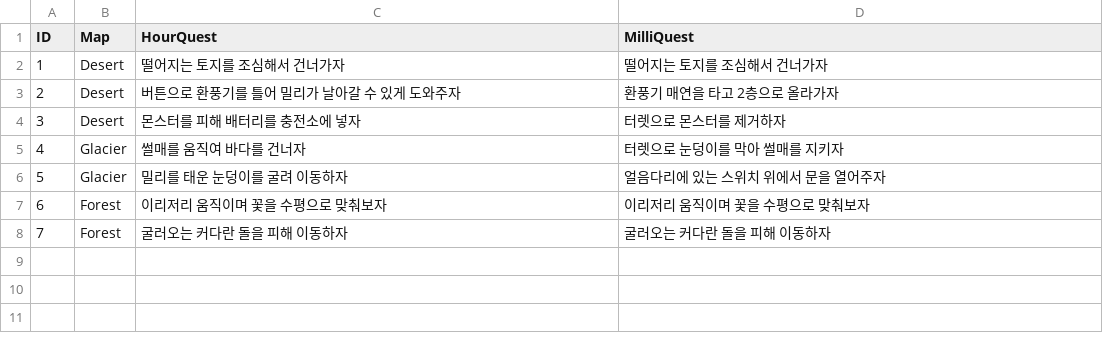
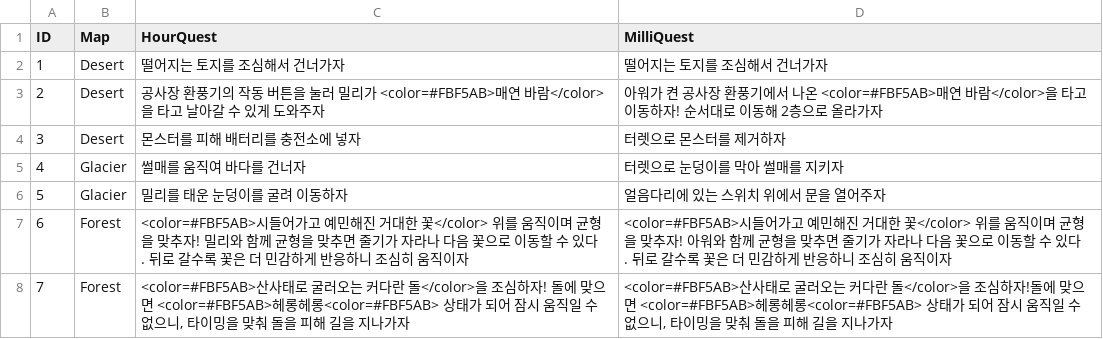
Before and after one commit to limce106/ClockMate, a CSV file: ClockMate/Assets/Resources/LocalData/PuzzleQuest/PuzzleQuest.csv, drawn as a sheet.

Commit message:
chore: modify quest csv
- 사막화 퍼즐2, 숲 퍼즐, 전투 플레이어 반격 퀘스트 내용 변경

```diff
--- a/ClockMate/Assets/Resources/LocalData/PuzzleQuest/PuzzleQuest.csv
+++ b/ClockMate/Assets/Resources/LocalData/PuzzleQuest/PuzzleQuest.csv
@@ -2,3 +2,3 @@
 1,Desert,"떨어지는 토지를 조심해서 건너가자","떨어지는 토지를 조심해서 건너가자"
-2,Desert,"버튼으로 환풍기를 틀어 밀리가 날아갈 수 있게 도와주자","환풍기 매연을 타고 2층으로 올라가자"
+2,Desert,"공사장 환풍기의 작동 버튼을 눌러 밀리가 <color=#FBF5AB>매연 바람</color>을 타고 날아갈 수 있게 도와주자","아워가 켠 공사장 환풍기에서 나온 <color=#FBF5AB>매연 바람</color>을 타고 이동하자! 순서대로 이동해 2층으로 올라가자"
 3,Desert,"몬스터를 피해 배터리를 충전소에 넣자","터렛으로 몬스터를 제거하자"
@@ -6,3 +6,3 @@
 5,Glacier,"밀리를 태운 눈덩이를 굴려 이동하자","얼음다리에 있는 스위치 위에서 문을 열어주자"
-6,Forest,"이리저리 움직이며 꽃을 수평으로 맞춰보자","이리저리 움직이며 꽃을 수평으로 맞춰보자"
-7,Forest,"굴러오는 커다란 돌을 피해 이동하자","굴러오는 커다란 돌을 피해 이동하자"
+6,Forest,"<color=#FBF5AB>시들어가고 예민해진 거대한 꽃</color> 위를 움직이며 균형을 맞추자! 밀리와 함께 균형을 맞추면 줄기가 자라나 다음 꽃으로 이동할 수 있다. 뒤로 갈수록 꽃은 더 민감하게 반응하니 조심히 움직이자","<color=#FBF5AB>시들어가고 예민해진 거대한 꽃</color> 위를 움직이며 균형을 맞추자! 아워와 함께 균형을 맞추면 줄기가 자라나 다음 꽃으로 이동할 수 있다. 뒤로 갈수록 꽃은 더 민감하게 반응하니 조심히 움직이자"
+7,Forest,"<color=#FBF5AB>산사태로 굴러오는 커다란 돌</color>을 조심하자! 돌에 맞으면 <color=#FBF5AB>헤롱헤롱<color=#FBF5AB> 상태가 되어 잠시 움직일 수 없으니, 타이밍을 맞춰 돌을 피해 길을 지나가자","<color=#FBF5AB>산사태로 굴러오는 커다란 돌</color>을 조심하자!돌에 맞으면 <color=#FBF5AB>헤롱헤롱<color=#FBF5AB> 상태가 되어 잠시 움직일 수 없으니, 타이밍을 맞춰 돌을 피해 길을 지나가자"
```
Also changed, not shown: ClockMate/Assets/Resources/LocalData/PlayerAttackQuest/PlayerAttackQuest.csv, 1 other file.
